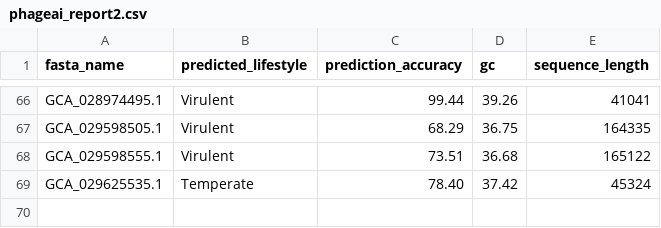
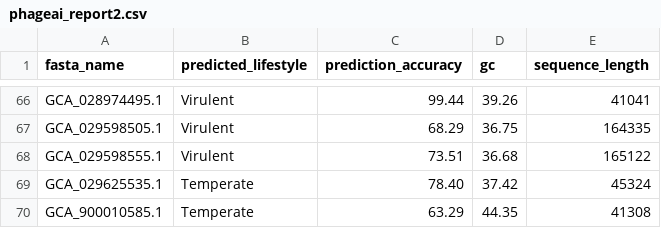
Before and after one commit to karynalysenko/Project_final, a CSV file: PhageAI/phageai_report2.csv, drawn as a sheet; only a part is shown, gaps mark what is left out.

Commit message:
refinment phageai

```diff
--- a/PhageAI/phageai_report2.csv
+++ b/PhageAI/phageai_report2.csv
@@ -69 +69,2 @@ GCA_029598555.1,Virulent,73.51,36.68,165122
 GCA_029625535.1,Temperate,78.40,37.42,45324
+GCA_900010585.1,Temperate,63.29,44.35,41308
```
Also changed, not shown: 2 other files.
